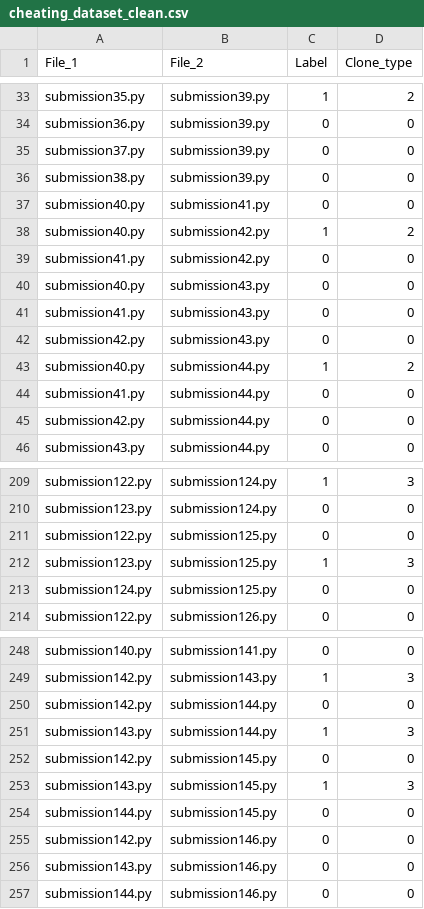
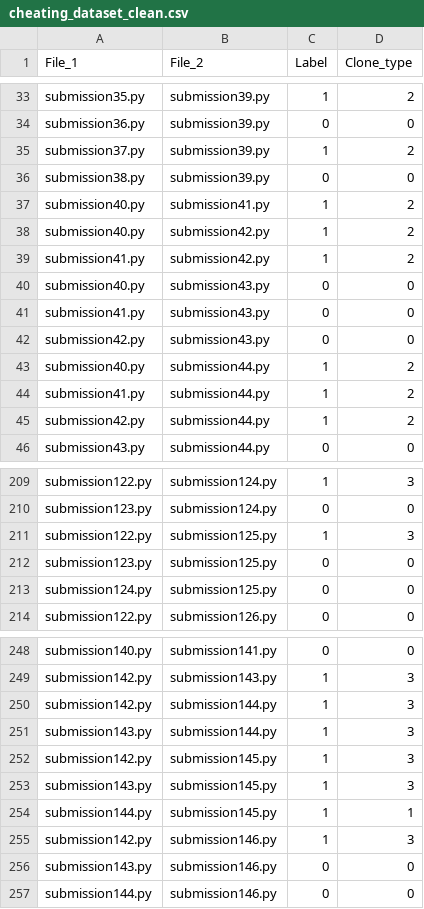
Before and after one commit to Javierch1405/python-plagiarism-detector, a CSV file: cheating_dataset_clean.csv, drawn as a sheet; only a part is shown, gaps mark what is left out; the diff covers the shown part only.

Commit message:
fix csv

```diff
--- a/cheating_dataset_clean.csv
+++ b/cheating_dataset_clean.csv
@@ -34,7 +34,7 @@ submission35.py,submission39.py,1,2
 submission36.py,submission39.py,0,0
-submission37.py,submission39.py,0,0
+submission37.py,submission39.py,1,2
 submission38.py,submission39.py,0,0
-submission40.py,submission41.py,0,0
+submission40.py,submission41.py,1,2
 submission40.py,submission42.py,1,2
-submission41.py,submission42.py,0,0
+submission41.py,submission42.py,1,2
 submission40.py,submission43.py,0,0
@@ -43,4 +43,4 @@ submission42.py,submission43.py,0,0
 submission40.py,submission44.py,1,2
-submission41.py,submission44.py,0,0
-submission42.py,submission44.py,0,0
+submission41.py,submission44.py,1,2
+submission42.py,submission44.py,1,2
 submission43.py,submission44.py,0,0
@@ -210,4 +210,4 @@ submission122.py,submission124.py,1,3
 submission123.py,submission124.py,0,0
-submission122.py,submission125.py,0,0
-submission123.py,submission125.py,1,3
+submission122.py,submission125.py,1,3
+submission123.py,submission125.py,0,0
 submission124.py,submission125.py,0,0
@@ -249,8 +249,8 @@ submission140.py,submission141.py,0,0
 submission142.py,submission143.py,1,3
-submission142.py,submission144.py,0,0
+submission142.py,submission144.py,1,3
 submission143.py,submission144.py,1,3
-submission142.py,submission145.py,0,0
+submission142.py,submission145.py,1,3
 submission143.py,submission145.py,1,3
-submission144.py,submission145.py,0,0
-submission142.py,submission146.py,0,0
+submission144.py,submission145.py,1,1
+submission142.py,submission146.py,1,3
 submission143.py,submission146.py,0,0
```
Also changed, not shown: 8 edited cells elsewhere in this file.
